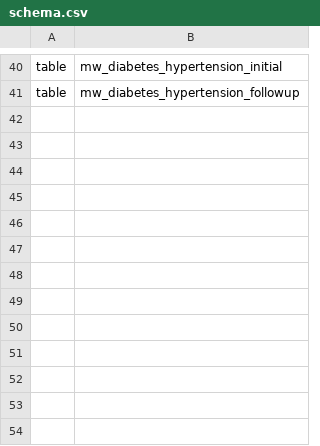
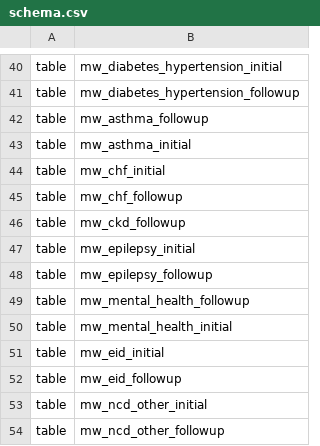
Before and after one commit to PIH/pih-pentaho, a CSV file: malawi/schema/schema.csv, drawn as a sheet; only a part is shown, gaps mark what is left out.

Commit message:
Add NCD warehouse tables (#14)
* MLW-1171 AND MLW-1172- add ART Intake and ART follow up

* MLW-1172 - Fix Hardcoded path for ART Follow up job

* MLW - Hypertension - Diabetes Intake

* MLW 1181 and 1182 - Add asthma initial and followup tables

* MLW 1189 and 1190 - Add chf initial and followup tables

* MLW-1179 - Add CKD followup table

* MLW-1183, MLW-1184,MLW-1185, MLW-1186- Add epilepsy and mental health tables

* MLW-1196 - Add mw_eid_initial table

* MLW-1188 - Add mw_ncd_other_initial

* MLW-1187 - Add mw_ncd_other_followup

* MLW-1197 - Add mw_eid_followup table

Co-authored-by: kmatiya <khormatiya>

```diff
--- a/malawi/schema/schema.csv
+++ b/malawi/schema/schema.csv
@@ -41 +41,14 @@ table,mw_diabetes_hypertension_initial
 table,mw_diabetes_hypertension_followup
+table,mw_asthma_followup
+table,mw_asthma_initial
+table,mw_chf_initial
+table,mw_chf_followup
+table,mw_ckd_followup
+table,mw_epilepsy_initial
+table,mw_epilepsy_followup
+table,mw_mental_health_followup
+table,mw_mental_health_initial
+table,mw_eid_initial
+table,mw_eid_followup
+table,mw_ncd_other_initial
+table,mw_ncd_other_followup
```
Also changed, not shown: 26 other files.
